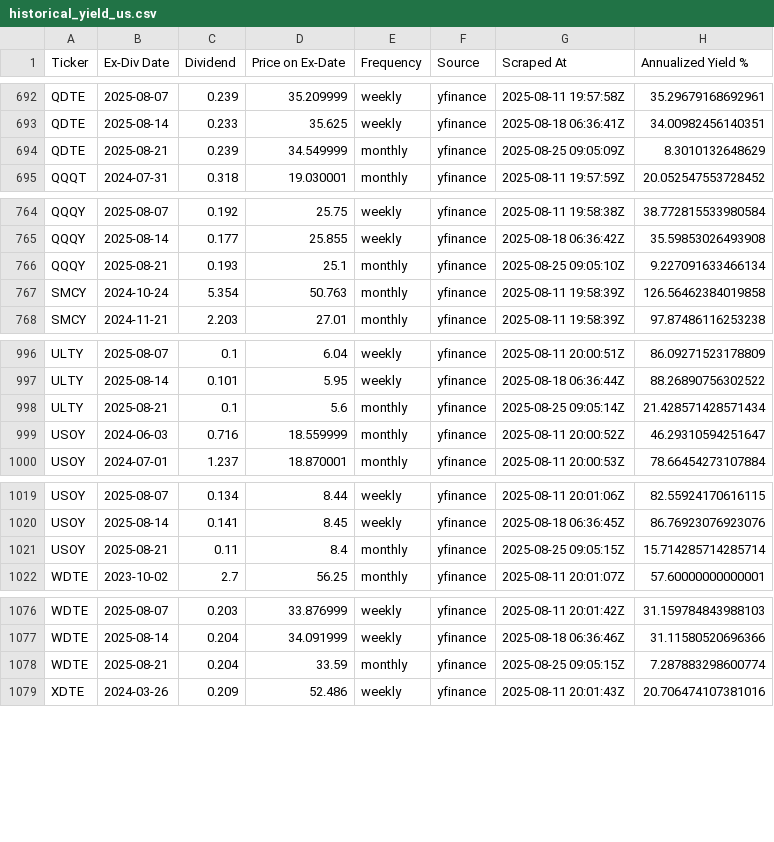
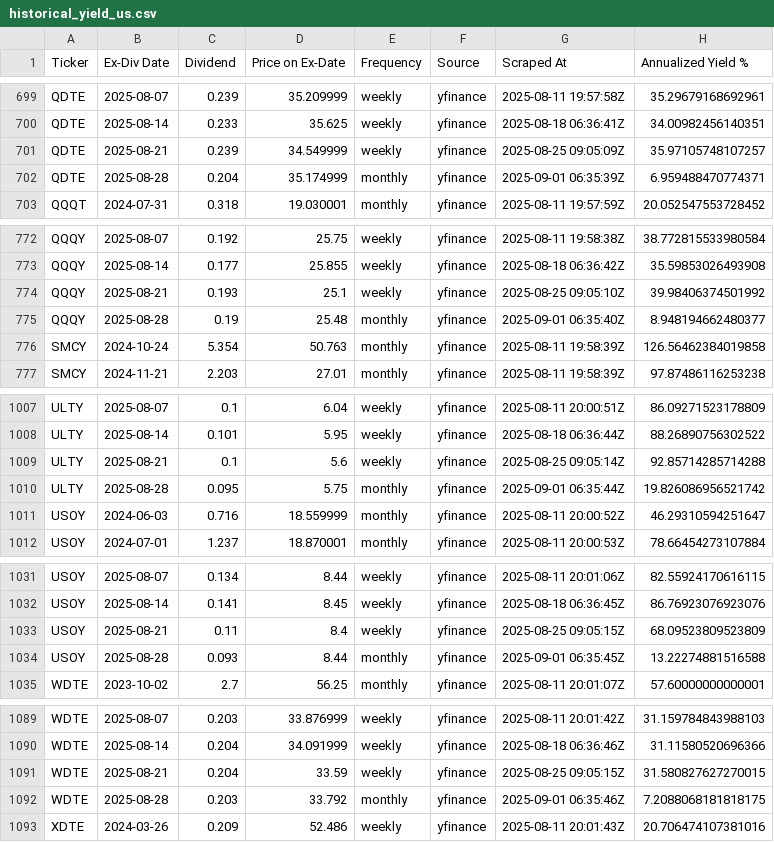
Before and after one commit to willynilly91/Dividend-Data, a CSV file: historical_yield_us.csv, drawn as a sheet; only a part is shown, gaps mark what is left out; the diff covers the shown part only.

```diff
--- a/historical_yield_us.csv
+++ b/historical_yield_us.csv
@@ -693,3 +700,4 @@ QDTE,2025-08-07,0.239,35.209999,weekly,yfinance,2025-08-11 19:57:58Z,35.29679168
 QDTE,2025-08-14,0.233,35.625,weekly,yfinance,2025-08-18 06:36:41Z,34.00982456140351
-QDTE,2025-08-21,0.239,34.549999,monthly,yfinance,2025-08-25 09:05:09Z,8.3010132648629
+QDTE,2025-08-21,0.239,34.549999,weekly,yfinance,2025-08-25 09:05:09Z,35.97105748107257
+QDTE,2025-08-28,0.204,35.174999,monthly,yfinance,2025-09-01 06:35:39Z,6.959488470774371
 QQQT,2024-07-31,0.318,19.030001,monthly,yfinance,2025-08-11 19:57:59Z,20.052547553728452
@@ -765,3 +773,4 @@ QQQY,2025-08-07,0.192,25.75,weekly,yfinance,2025-08-11 19:58:38Z,38.772815533980
 QQQY,2025-08-14,0.177,25.855,weekly,yfinance,2025-08-18 06:36:42Z,35.59853026493908
-QQQY,2025-08-21,0.193,25.1,monthly,yfinance,2025-08-25 09:05:10Z,9.227091633466134
+QQQY,2025-08-21,0.193,25.1,weekly,yfinance,2025-08-25 09:05:10Z,39.98406374501992
+QQQY,2025-08-28,0.19,25.48,monthly,yfinance,2025-09-01 06:35:40Z,8.948194662480377
 SMCY,2024-10-24,5.354,50.763,monthly,yfinance,2025-08-11 19:58:39Z,126.56462384019858
@@ -997,3 +1008,4 @@ ULTY,2025-08-07,0.1,6.04,weekly,yfinance,2025-08-11 20:00:51Z,86.09271523178809
 ULTY,2025-08-14,0.101,5.95,weekly,yfinance,2025-08-18 06:36:44Z,88.26890756302522
-ULTY,2025-08-21,0.1,5.6,monthly,yfinance,2025-08-25 09:05:14Z,21.428571428571434
+ULTY,2025-08-21,0.1,5.6,weekly,yfinance,2025-08-25 09:05:14Z,92.85714285714288
+ULTY,2025-08-28,0.095,5.75,monthly,yfinance,2025-09-01 06:35:44Z,19.826086956521742
 USOY,2024-06-03,0.716,18.559999,monthly,yfinance,2025-08-11 20:00:52Z,46.29310594251647
@@ -1020,3 +1032,4 @@ USOY,2025-08-07,0.134,8.44,weekly,yfinance,2025-08-11 20:01:06Z,82.5592417061611
 USOY,2025-08-14,0.141,8.45,weekly,yfinance,2025-08-18 06:36:45Z,86.76923076923076
-USOY,2025-08-21,0.11,8.4,monthly,yfinance,2025-08-25 09:05:15Z,15.714285714285714
+USOY,2025-08-21,0.11,8.4,weekly,yfinance,2025-08-25 09:05:15Z,68.09523809523809
+USOY,2025-08-28,0.093,8.44,monthly,yfinance,2025-09-01 06:35:45Z,13.22274881516588
 WDTE,2023-10-02,2.7,56.25,monthly,yfinance,2025-08-11 20:01:07Z,57.60000000000001
@@ -1077,3 +1090,4 @@ WDTE,2025-08-07,0.203,33.876999,weekly,yfinance,2025-08-11 20:01:42Z,31.15978484
 WDTE,2025-08-14,0.204,34.091999,weekly,yfinance,2025-08-18 06:36:46Z,31.11580520696366
-WDTE,2025-08-21,0.204,33.59,monthly,yfinance,2025-08-25 09:05:15Z,7.287883298600774
+WDTE,2025-08-21,0.204,33.59,weekly,yfinance,2025-08-25 09:05:15Z,31.580827627270015
+WDTE,2025-08-28,0.203,33.792,monthly,yfinance,2025-09-01 06:35:46Z,7.2088068181818175
 XDTE,2024-03-26,0.209,52.486,weekly,yfinance,2025-08-11 20:01:43Z,20.706474107381016
```
Also changed, not shown: 15 added rows and 10 edited cells elsewhere in this file, 2 other files.
